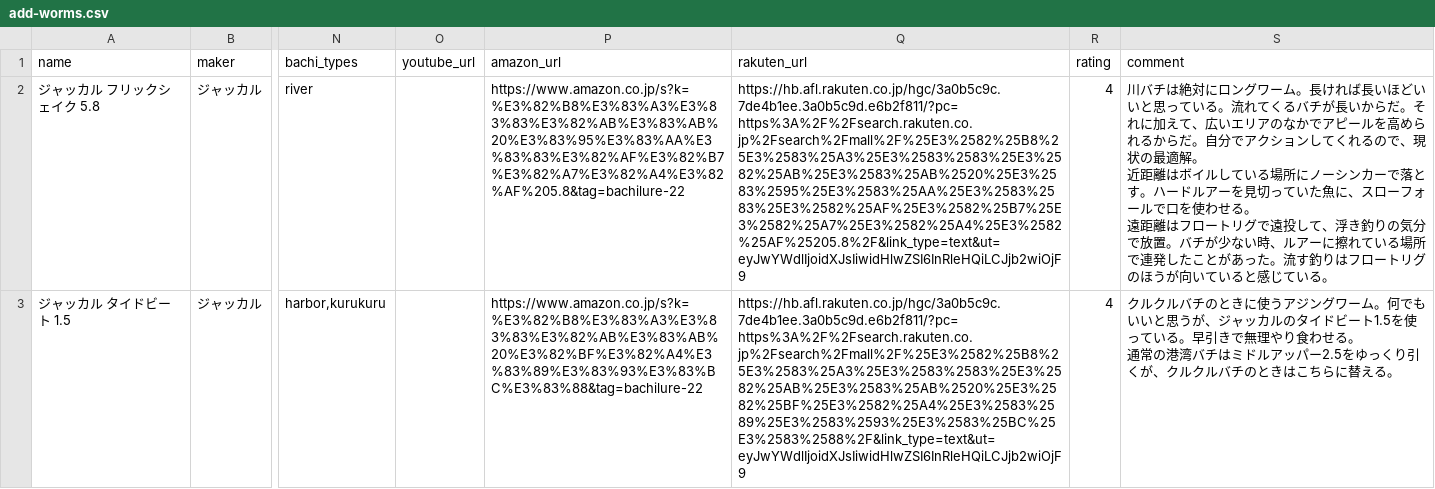
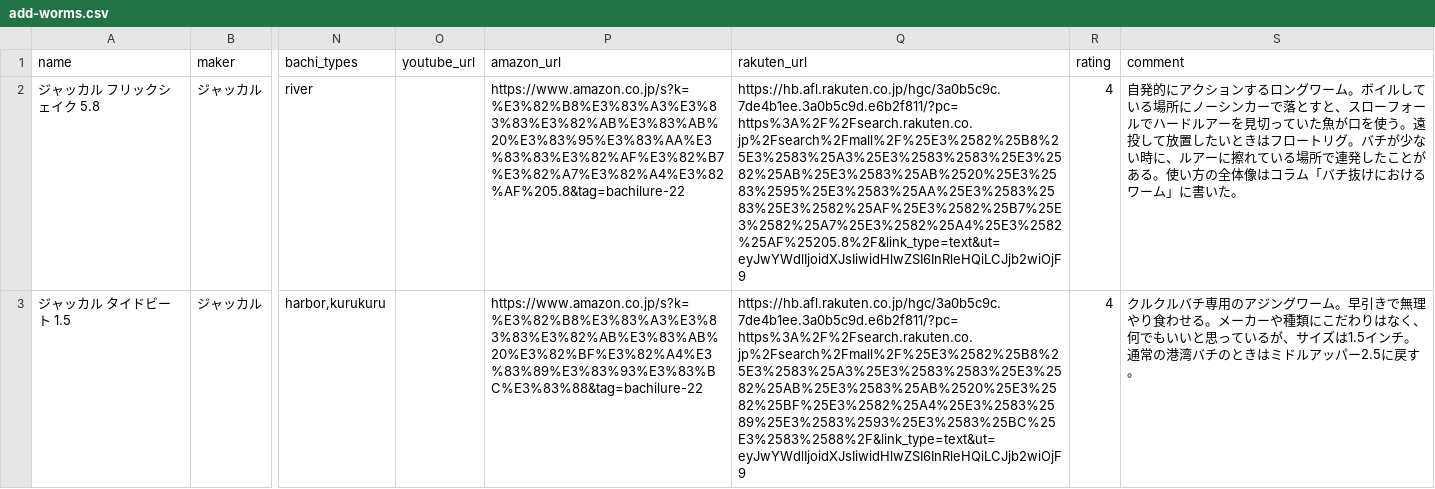
Before and after one commit to forecastVSfact/bachi-lure, a CSV file: luredatabase/add-worms.csv, drawn as a sheet; only a part is shown, gaps mark what is left out; ↵ is a line break in a cell; the diff names each change by its address in the sheet, - before the commit and + after, or states it on an @@ line.

```diff
--- a/luredatabase/add-worms.csv
+++ b/luredatabase/add-worms.csv
-S2 (comment): 川バチは絶対にロングワーム。長ければ長いほどいいと思っている。流れてくるバチが長いからだ。それに加えて、広いエリアのなかでアピールを高められるからだ。自分でアクションしてくれるので、現状の最適解。 ↵ 近距離はボイルしている場所にノーシンカーで落とす。ハードルアーを見切っていた魚に、スローフォールで口を使わせる。 ↵ 遠距離はフロートリグで遠投して、浮き釣りの気分で放置。バチが少ない時、ルアーに擦れている場所で連発したことがあった。流す釣りはフロートリグのほうが向いていると感じている。
+S2 (comment): 自発的にアクションするロングワーム。ボイルしている場所にノーシンカーで落とすと、スローフォールでハードルアーを見切っていた魚が口を使う。遠投して放置したいときはフロートリグ。バチが少ない時に、ルアーに擦れている場所で連発したことがある。使い方の全体像はコラム「バチ抜けにおけるワーム」に書いた。
-S3 (comment): …クルバチのときに使うアジングワーム。何でもいいと思うが、ジャッカルのタイドビート1.5を使っている。早引きで無理やり食わせる。 ↵ 通常の港湾バチはミドルアッパー2.5をゆっくり引くが、クルクルバチのときはこちらに替える。
+S3 (comment): …クルバチ専用のアジングワーム。早引きで無理やり食わせる。メーカーや種類にこだわりはなく、何でもいいと思っているが、サイズは1.5インチ。通常の港湾バチのときはミドルアッパー2.5に戻す。
```
